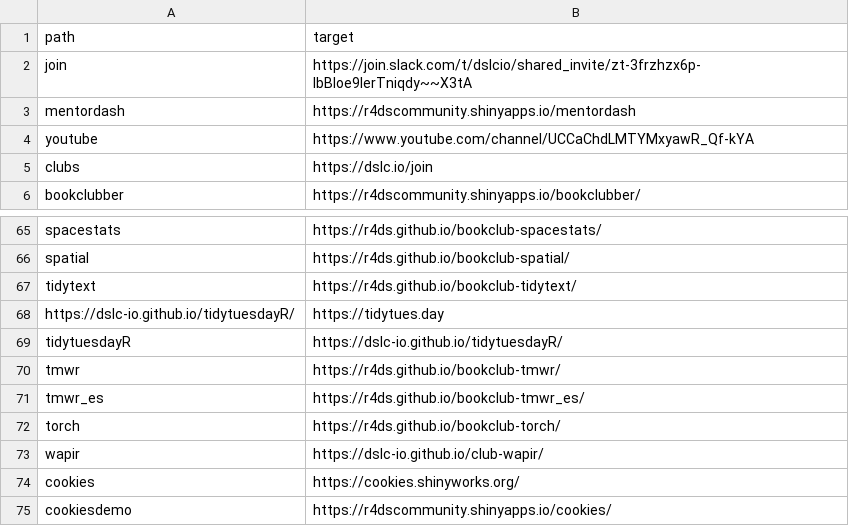
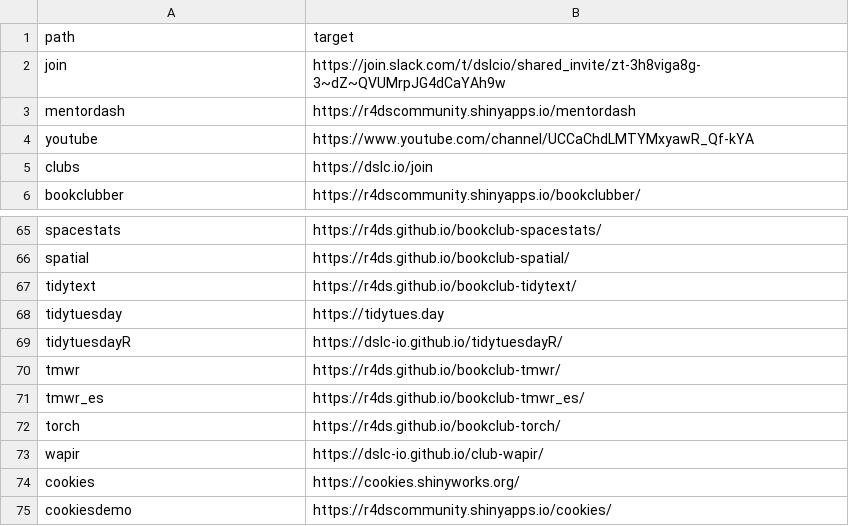
Before and after one commit to dslc-io/dslc-io, a TSV file: redirects-404.tsv, drawn as a sheet; only a part is shown, gaps mark what is left out.

```diff
--- a/redirects-404.tsv
+++ b/redirects-404.tsv
@@ -1,3 +1,3 @@
 path	target
-join	https://join.slack.com/t/dslcio/shared_invite/zt-3frzhzx6p-IbBloe9lerTniqdy~~X3tA
+join	https://join.slack.com/t/dslcio/shared_invite/zt-3h8viga8g-3~dZ~QVUMrpJG4dCaYAh9w
 mentordash	https://r4dscommunity.shinyapps.io/mentordash
@@ -67,3 +67,3 @@ spatial	https://r4ds.github.io/bookclub-spatial/
 tidytext	https://r4ds.github.io/bookclub-tidytext/
-https://dslc-io.github.io/tidytuesdayR/	https://tidytues.day
+tidytuesday	https://tidytues.day
 tidytuesdayR	https://dslc-io.github.io/tidytuesdayR/
```
Also changed, not shown: 5 other files.
